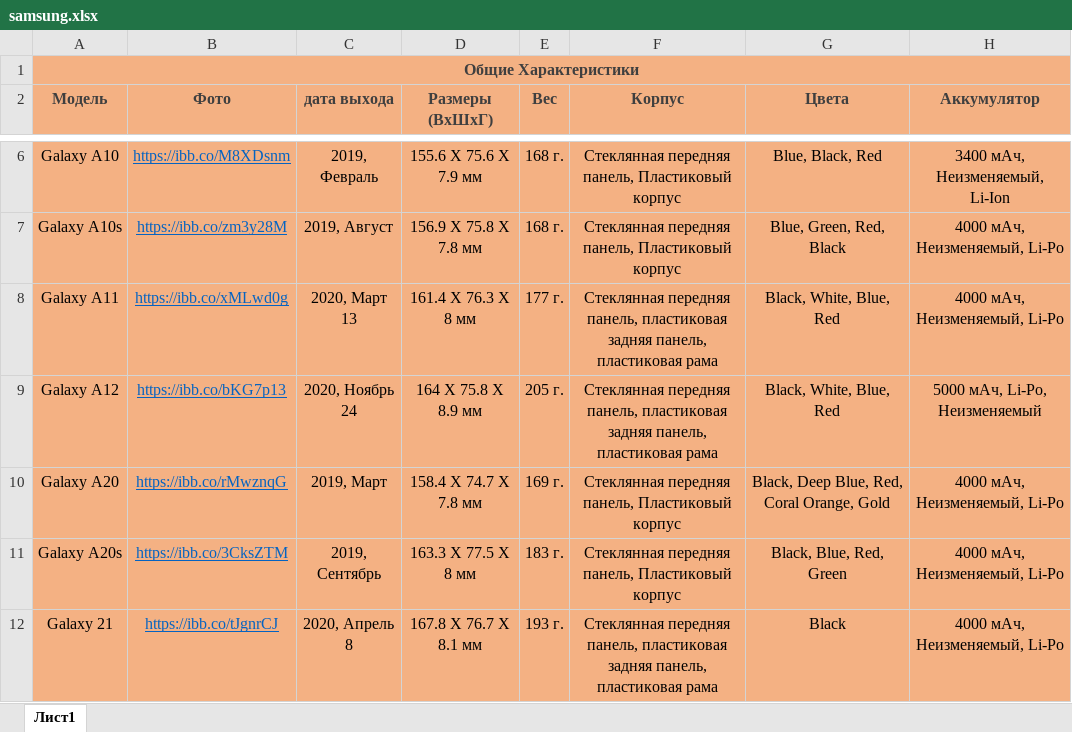
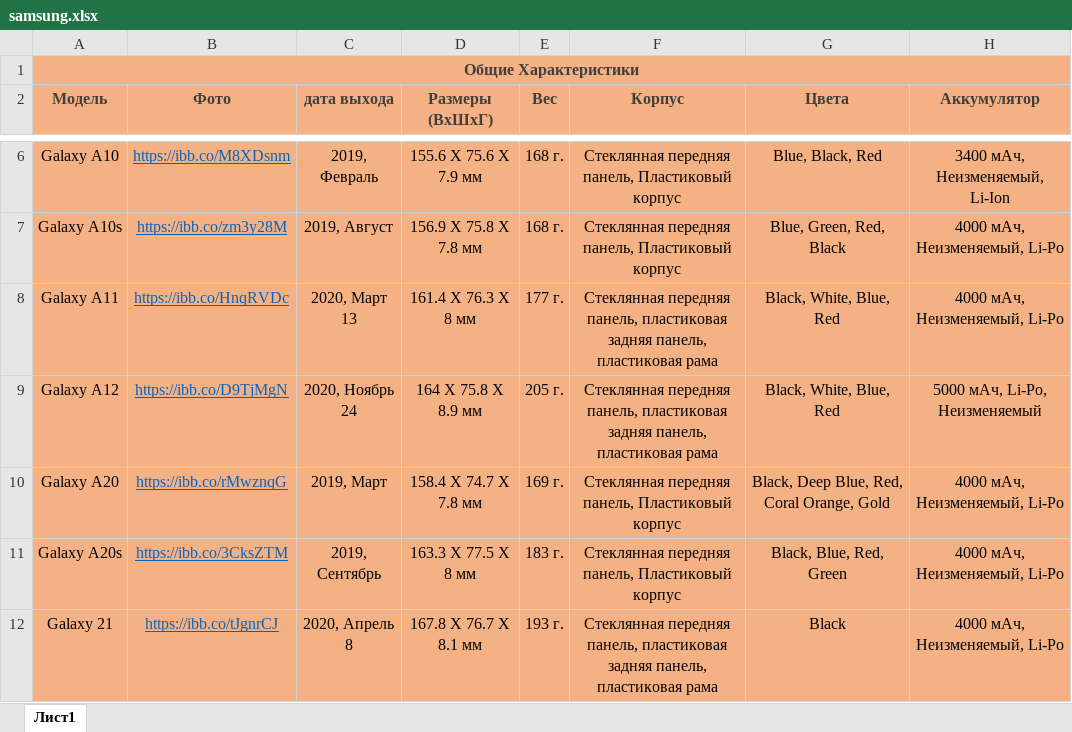
Before and after one commit to zufar-ik/AiogramTemplate, an Excel workbook: excel/samsung.xlsx, sheet Лист1, drawn as a sheet; only a part is shown, gaps mark what is left out; values as stored, in another font and other column widths than the file's, no borders; the diff names each change by its address in the sheet, - before the commit and + after, or states it on an @@ line.

Commit message:
samsung

```diff
--- a/excel/samsung.xlsx (sheet Лист1)
+++ b/excel/samsung.xlsx (sheet Лист1)
-B8 (Фото): https://ibb.co/xMLwd0g
+B8 (Фото): https://ibb.co/HnqRVDc
-B9 (Фото): https://ibb.co/bKG7p13
+B9 (Фото): https://ibb.co/D9TjMgN
```
